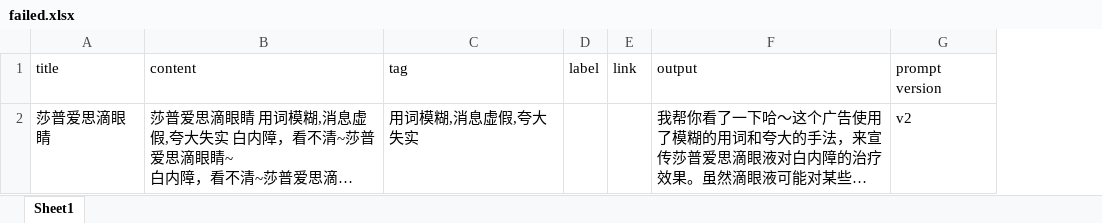
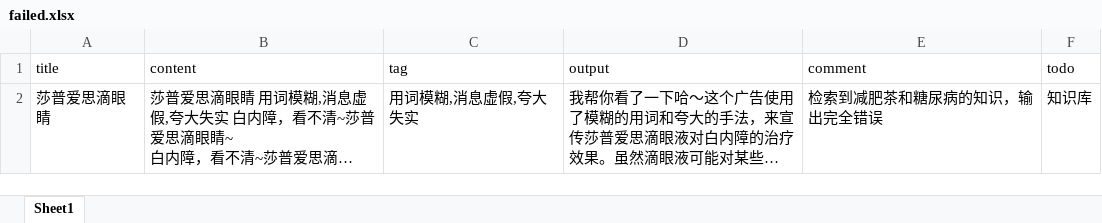
Before and after one commit to bluelm-shopguard/bluelm-shopguard, an Excel workbook: dataset/failed.xlsx, sheet Sheet1, drawn as a sheet; only a part is shown; long unchanged cells end in …; values as stored, in another font and other column widths than the file's, no borders; removed rows and columns are numbered as before the commit, all else as after; the diff covers the shown part only; the diff names each change by its address in the sheet, - before the commit and + after, or states it on an @@ line.

```diff
--- a/dataset/failed.xlsx (sheet Sheet1)
+++ b/dataset/failed.xlsx (sheet Sheet1)
-column D (label), empty
-column E (link), empty
-column G (prompt version), row 2: v2
+column E (comment), row 2: 检索到减肥茶和糖尿病的知识，输出完全错误
+column F (todo), row 2: 知识库
```
Also changed, not shown: 2 added rows elsewhere in this sheet, 1 other file.
